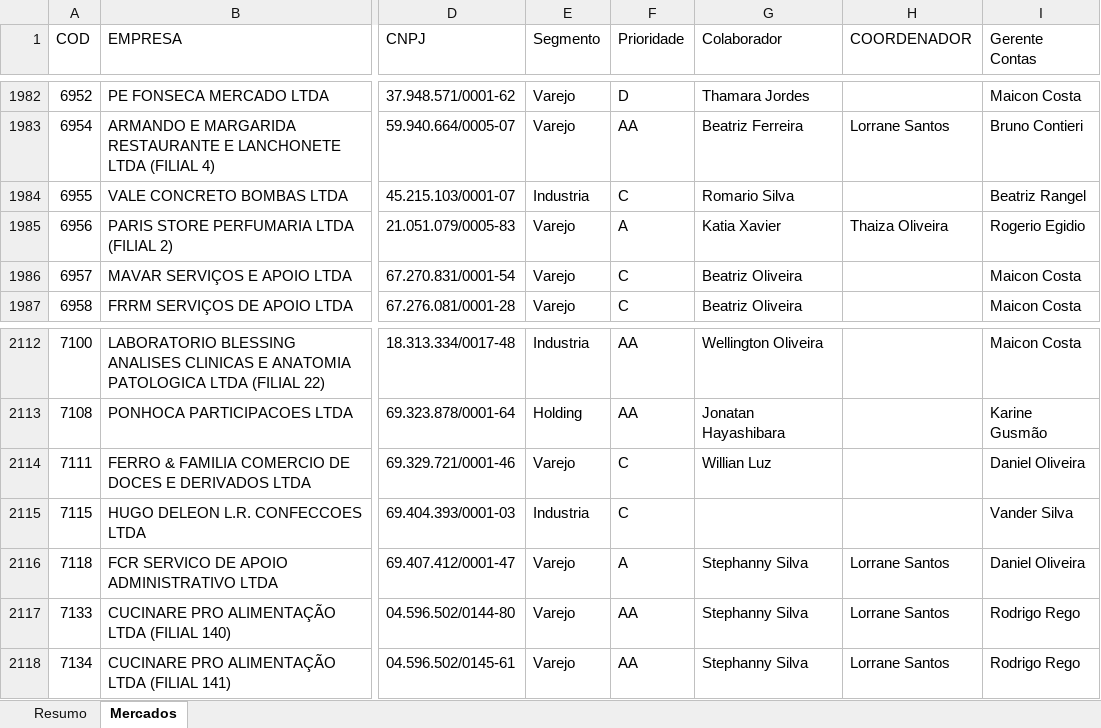
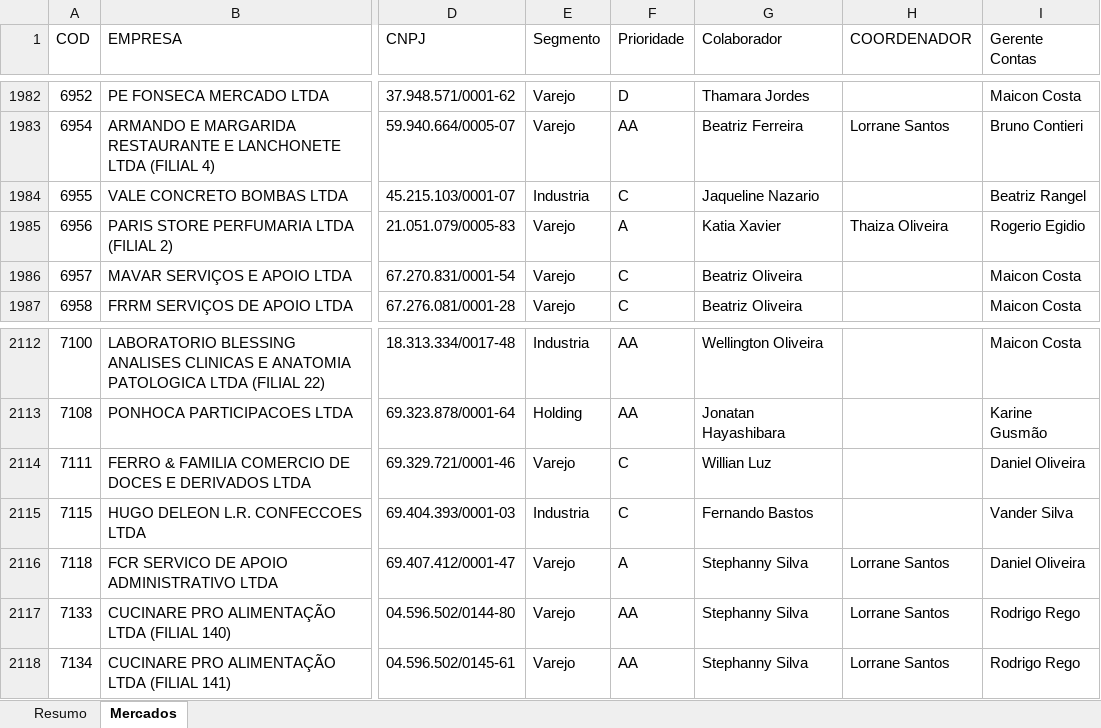
Before and after one commit to Controladoria-MG/Controle-de-Fechamentos, an Excel workbook: data/relatorio_fechamentos/resumo.xlsx, sheet Mercados, drawn as a sheet; only a part is shown, gaps mark what is left out; values as stored, in another font and other column widths than the file's, no borders; the diff covers the shown part only; the diff names each change by its address in the sheet, - before the commit and + after, or states it on an @@ line.

```diff
--- a/data/relatorio_fechamentos/resumo.xlsx (sheet Mercados)
+++ b/data/relatorio_fechamentos/resumo.xlsx (sheet Mercados)
-G1984 (Colaborador): Romario Silva
+G1984 (Colaborador): Jaqueline Nazario
-G2115 (Colaborador): (empty)
+G2115 (Colaborador): Fernando Bastos
```
Also changed, not shown: 9 edited cells elsewhere in this sheet, sheet Resumo, 3 other files.
